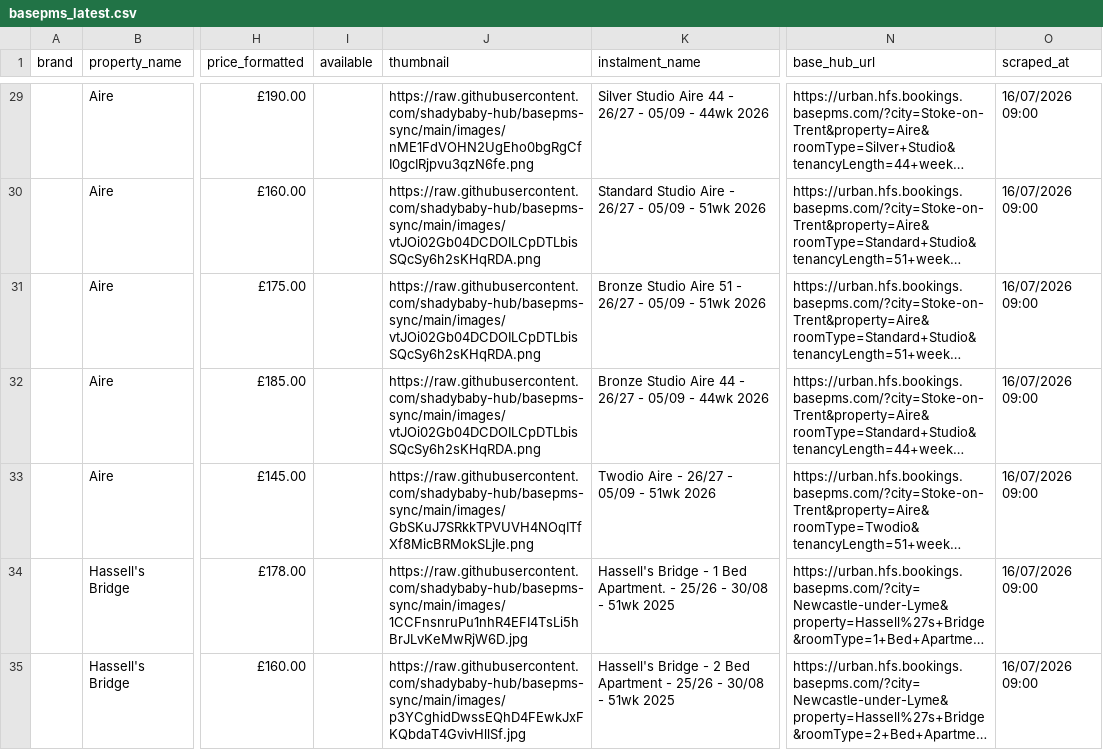
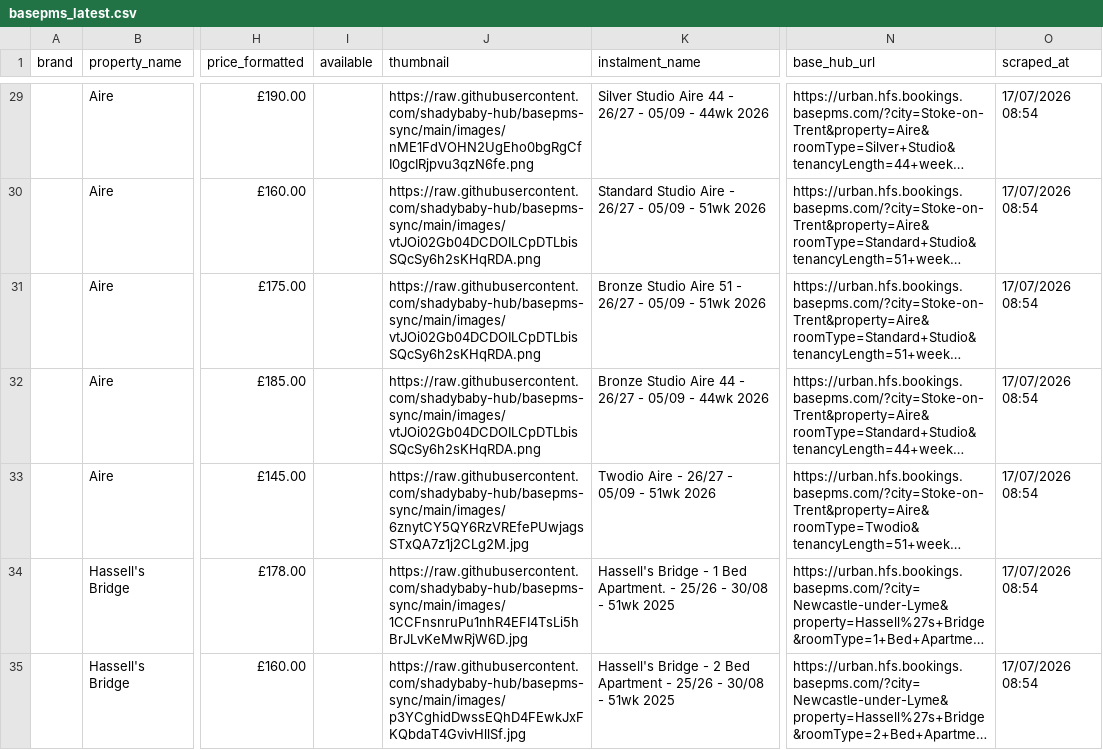
Before and after one commit to shadybaby-hub/basepms-sync, a CSV file: data/basepms_latest.csv, drawn as a sheet; only a part is shown, gaps mark what is left out; long unchanged cells end in …; the diff covers the shown part only; the diff names each change by its address in the sheet, - before the commit and + after, or states it on an @@ line.

```diff
--- a/data/basepms_latest.csv
+++ b/data/basepms_latest.csv
-O29:O35 (scraped_at): 16/07/2026 09:00
+O29:O35 (scraped_at): 17/07/2026 08:54
-J33 (thumbnail): https://raw.githubusercontent.com/shadybaby-hub/basepms-sync/main/images/GbSKuJ7SRkkTPVUVH4NOqITfXf8MicBRMokSLjIe.png
+J33 (thumbnail): https://raw.githubusercontent.com/shadybaby-hub/basepms-sync/main/images/6znytCY5QY6RzVREfePUwjagsSTxQA7z1j2CLg2M.jpg
```
Also changed, not shown: 76 edited cells elsewhere in this file.
